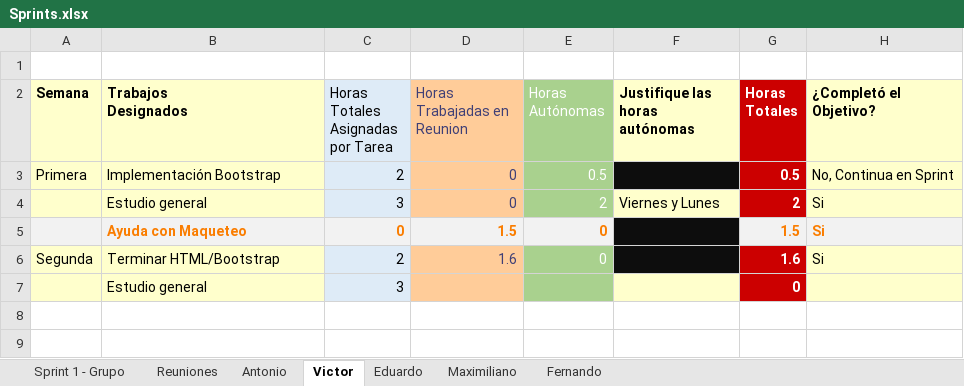
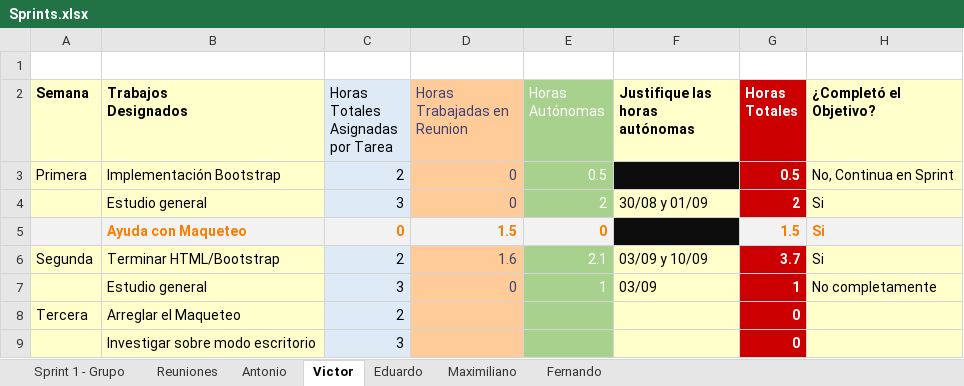
Before and after one commit to DarAkus1420/FCUD, an Excel workbook: Documentos/Sprints.xlsx, sheet Victor, drawn as a sheet; values as stored, in another font and other column widths than the file's, no borders; table styles not drawn; addresses are those after the commit; the diff names each change by its address in the sheet, - before the commit and + after, or states it on an @@ line.

```diff
--- a/Documentos/Sprints.xlsx (sheet Victor)
+++ b/Documentos/Sprints.xlsx (sheet Victor)
-F4 (Justifique las horas autónomas): Viernes y Lunes
+F4 (Justifique las horas autónomas): 30/08 y 01/09
-E6 (Horas Autónomas): 0
+E6 (Horas Autónomas): 2.1
-F6 (Justifique las horas autónomas): (empty)
+F6 (Justifique las horas autónomas): 03/09 y 10/09
-F6 fill: #0D0D0D
+F6 fill: #FFFFCC
-G6 (Horas Totales): 1.6
+G6 (Horas Totales): 3.7
+row 7:  | Estudio general | 3 | 0 | 1 | 03/09 | 1 | No completamente
+row 8: Tercera | Arreglar el Maqueteo | 2 |  |  |  | 0
-B9 (Trabajos Designados): Estudio general
+B9 (Trabajos Designados): Investigar sobre modo escritorio
```
Also changed, not shown: sheet Sprint 1 - Grupo, sheet Eduardo, sheet Reuniones, sheet Antonio, sheet Maximiliano, sheet Fernando, formulas that keep their value, charts or pictures.
